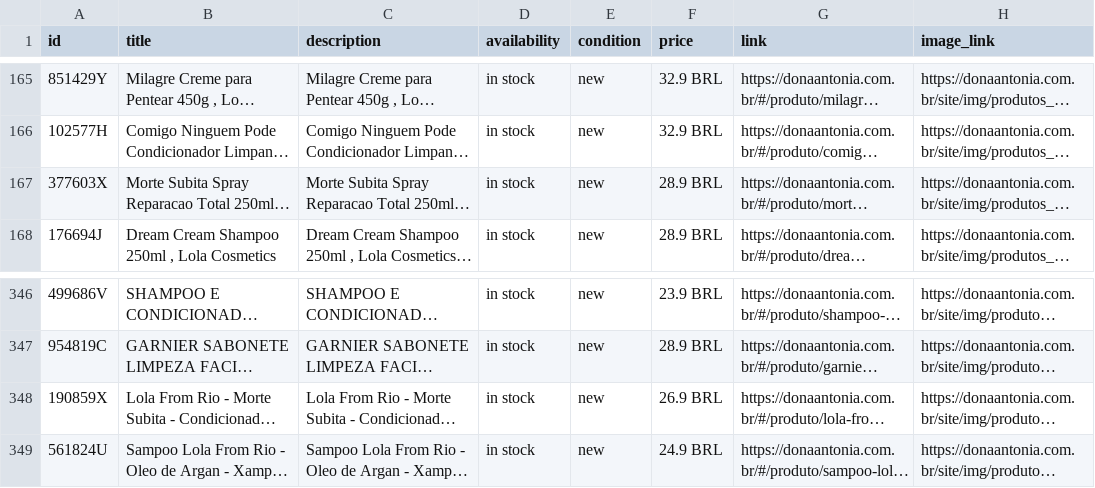
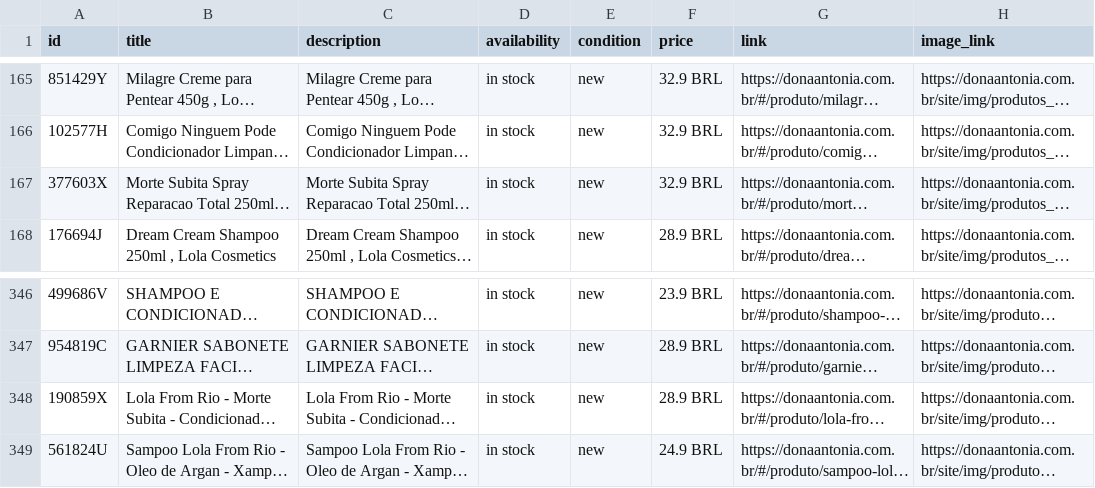
Before and after one commit to osvaldosereia/SUCEDOAN12, a CSV file: site/produtos.csv, drawn as a sheet; only a part is shown, gaps mark what is left out; long unchanged cells end in …; the diff names each change by its address in the sheet, - before the commit and + after, or states it on an @@ line.

Commit message:
PIM: Atualização de Catálogo Meta CSV (Correções aplicadas)

```diff
--- a/site/produtos.csv
+++ b/site/produtos.csv
-F167 (price): 28.9 BRL
+F167 (price): 32.9 BRL
-F348 (price): 26.9 BRL
+F348 (price): 28.9 BRL
```
